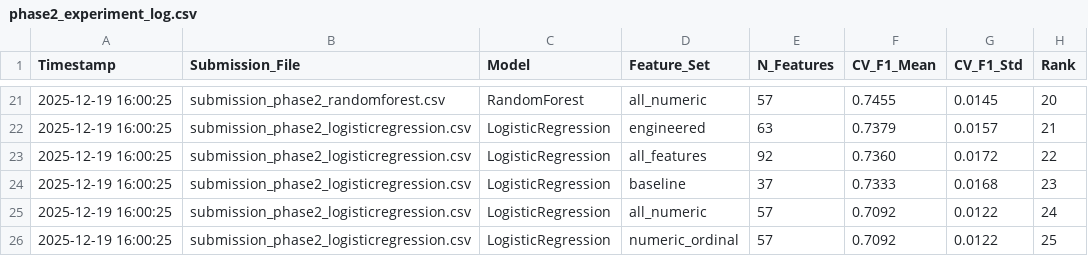
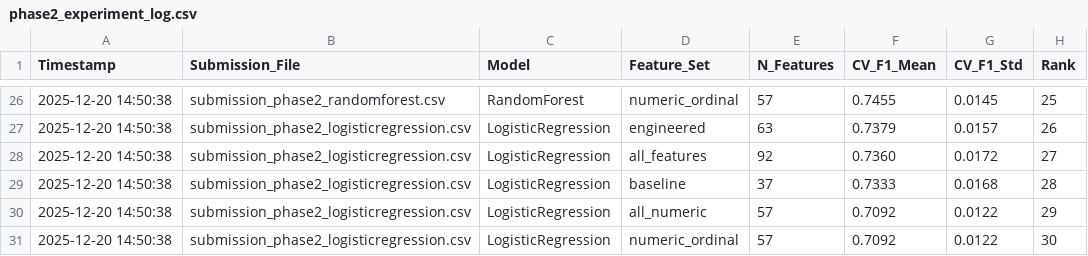
Before and after one commit to Shaka42/dataorg-financial-health-prediction-challenge20251204-19827-m2tn1n, a CSV file: phase2_experiment_log.csv, drawn as a sheet; only a part is shown, gaps mark what is left out; the diff covers the shown part only.

```diff
--- a/phase2_experiment_log.csv
+++ b/phase2_experiment_log.csv
@@ -21,6 +26,6 @@ Timestamp,Submission_File,Model,Feature_Set,N_Features,CV_F1_Mean,CV_F1_Std,Rank
-2025-12-19 16:00:25,submission_phase2_randomforest.csv,RandomForest,all_numeric,57,0.7455,0.0145,20
-2025-12-19 16:00:25,submission_phase2_logisticregression.csv,LogisticRegression,engineered,63,0.7379,0.0157,21
-2025-12-19 16:00:25,submission_phase2_logisticregression.csv,LogisticRegression,all_features,92,0.7360,0.0172,22
-2025-12-19 16:00:25,submission_phase2_logisticregression.csv,LogisticRegression,baseline,37,0.7333,0.0168,23
-2025-12-19 16:00:25,submission_phase2_logisticregression.csv,LogisticRegression,all_numeric,57,0.7092,0.0122,24
-2025-12-19 16:00:25,submission_phase2_logisticregression.csv,LogisticRegression,numeric_ordinal,57,0.7092,0.0122,25
+2025-12-20 14:50:38,submission_phase2_randomforest.csv,RandomForest,numeric_ordinal,57,0.7455,0.0145,25
+2025-12-20 14:50:38,submission_phase2_logisticregression.csv,LogisticRegression,engineered,63,0.7379,0.0157,26
+2025-12-20 14:50:38,submission_phase2_logisticregression.csv,LogisticRegression,all_features,92,0.7360,0.0172,27
+2025-12-20 14:50:38,submission_phase2_logisticregression.csv,LogisticRegression,baseline,37,0.7333,0.0168,28
+2025-12-20 14:50:38,submission_phase2_logisticregression.csv,LogisticRegression,all_numeric,57,0.7092,0.0122,29
+2025-12-20 14:50:38,submission_phase2_logisticregression.csv,LogisticRegression,numeric_ordinal,57,0.7092,0.0122,30
```
Also changed, not shown: 5 added rows and 48 edited cells elsewhere in this file, 5 other files.
